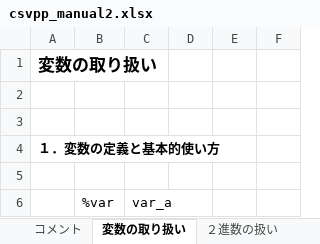
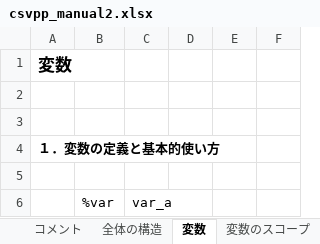
Before and after one commit to sky-seeker99/csvpp, an Excel workbook: csvpp_manual/csvpp_manual2.xlsx, sheet 変数, drawn as a sheet; only a part is shown; values as stored, in another font and other column widths than the file's, no borders; the diff names each change by its address in the sheet, - before the commit and + after, or states it on an @@ line.

```diff
--- a/csvpp_manual/csvpp_manual2.xlsx (sheet 変数)
+++ b/csvpp_manual/csvpp_manual2.xlsx (sheet 変数)
-sheet tab: 変数の取り扱い
+sheet tab: 変数
-A1: 変数の取り扱い
+A1: 変数
```
Also changed, not shown: sheet 配列, sheet 変数のスコープ, sheet 全体の構造, sheet ビット関連命令, sheet 予約変数, other sheet tabs, charts or pictures.
